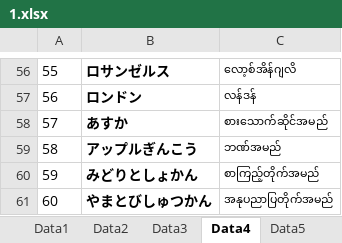
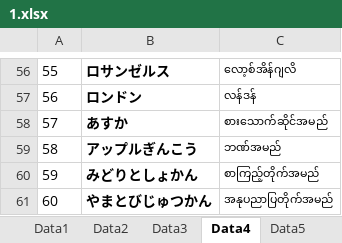
Before and after one commit to tnh24/Kotoba, an Excel workbook: 1.xlsx, sheet Data4, drawn as a sheet; only a part is shown, gaps mark what is left out; values as stored, in another font and other column widths than the file's, no borders; the diff names each change by its address in the sheet, - before the commit and + after, or states it on an @@ line.

```diff
--- a/1.xlsx (sheet Data4)
+++ b/1.xlsx (sheet Data4)
-B61: やまとびしゅつかん
+B61: やまとびじゅつかん
```
Also changed, not shown: 2 other files.
